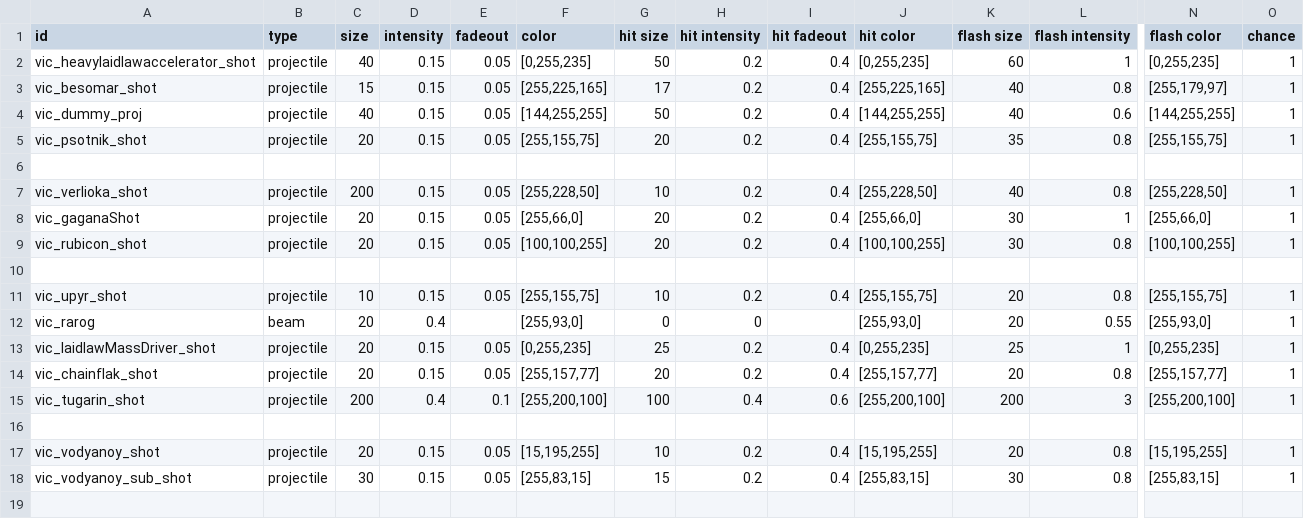
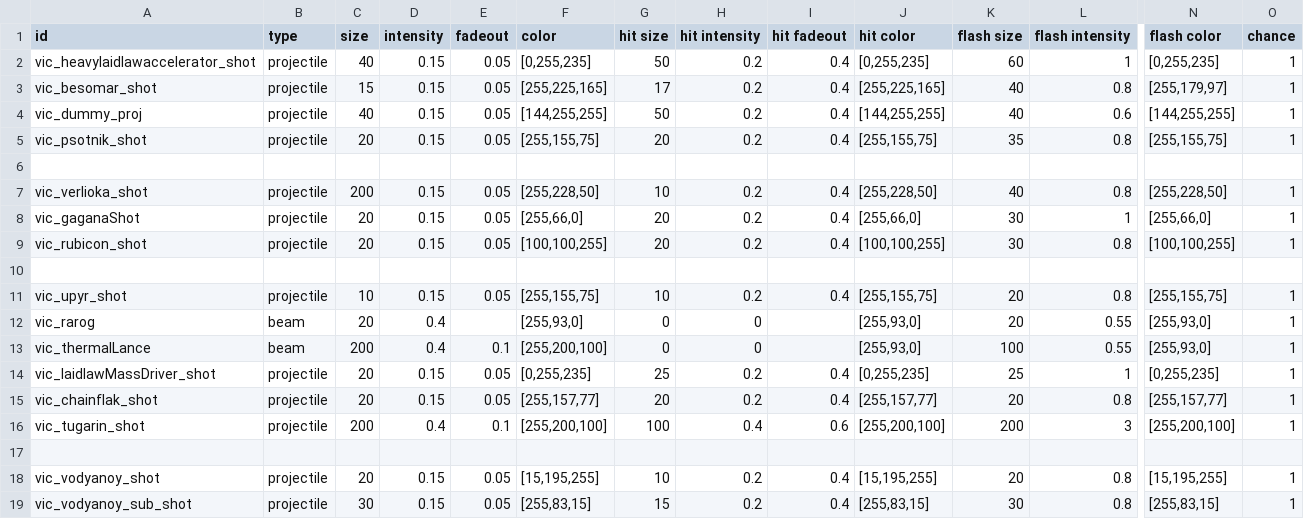
Before and after one commit to AstaratStarsector/VIC, a CSV file: VIC/data/lights/vic_light_data.csv, drawn as a sheet; only a part is shown, gaps mark what is left out; rows hold the shown columns only; the diff names each change by its address in the sheet, - before the commit and + after, or states it on an @@ line.

```diff
--- a/VIC/data/lights/vic_light_data.csv
+++ b/VIC/data/lights/vic_light_data.csv
+row 13: vic_thermalLance | beam | 200 | 0.4 | 0.1 | [255,200,100] | 0 | 0 |  | [255,93,0] | 100 | 0.55 | [255,93,0] | 1
```
Also changed, not shown: VIC/data/strings/descriptions.csv, 8 other files.
